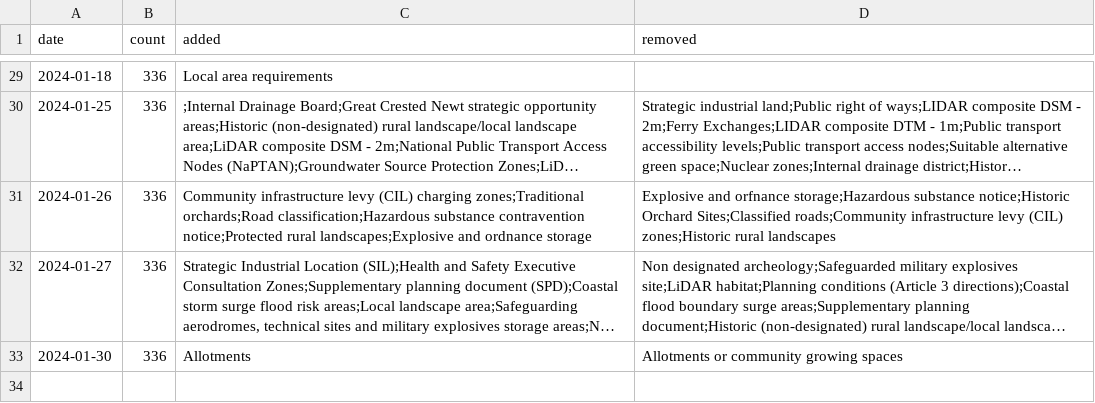
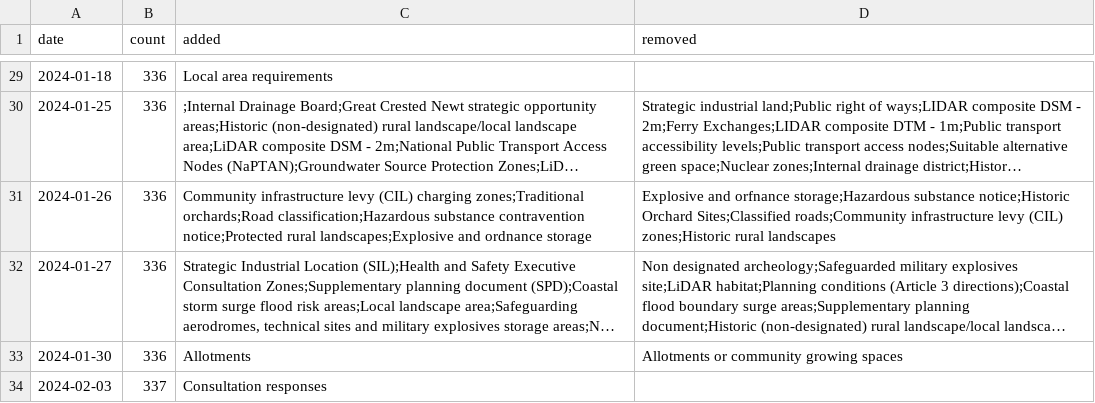
Before and after one commit to digital-land/data-standards-team, a CSV file: _data/backlog-changelog.csv, drawn as a sheet; only a part is shown, gaps mark what is left out; long unchanged cells end in ….

```diff
--- a/_data/backlog-changelog.csv
+++ b/_data/backlog-changelog.csv
@@ -33 +33,2 @@ date,count,added,removed
 2024-01-30,336,Allotments,Allotments or community growing spaces
+2024-02-03,337,Consultation responses,
```
Also changed, not shown: _data/planning-concerns-backlog.csv.
